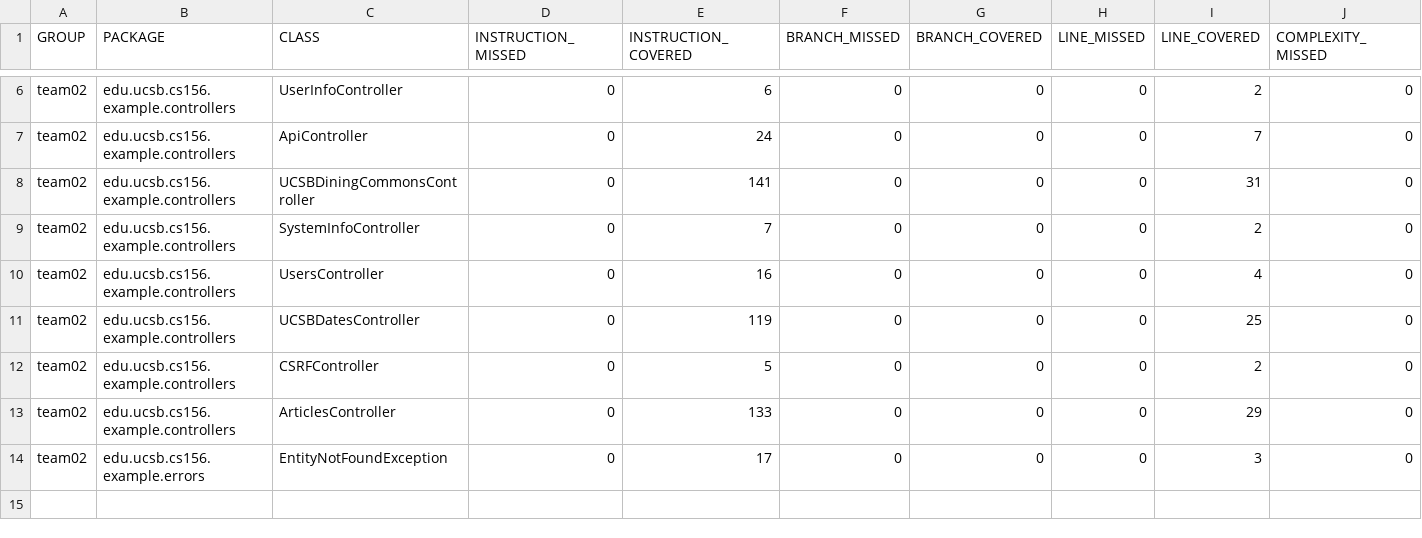
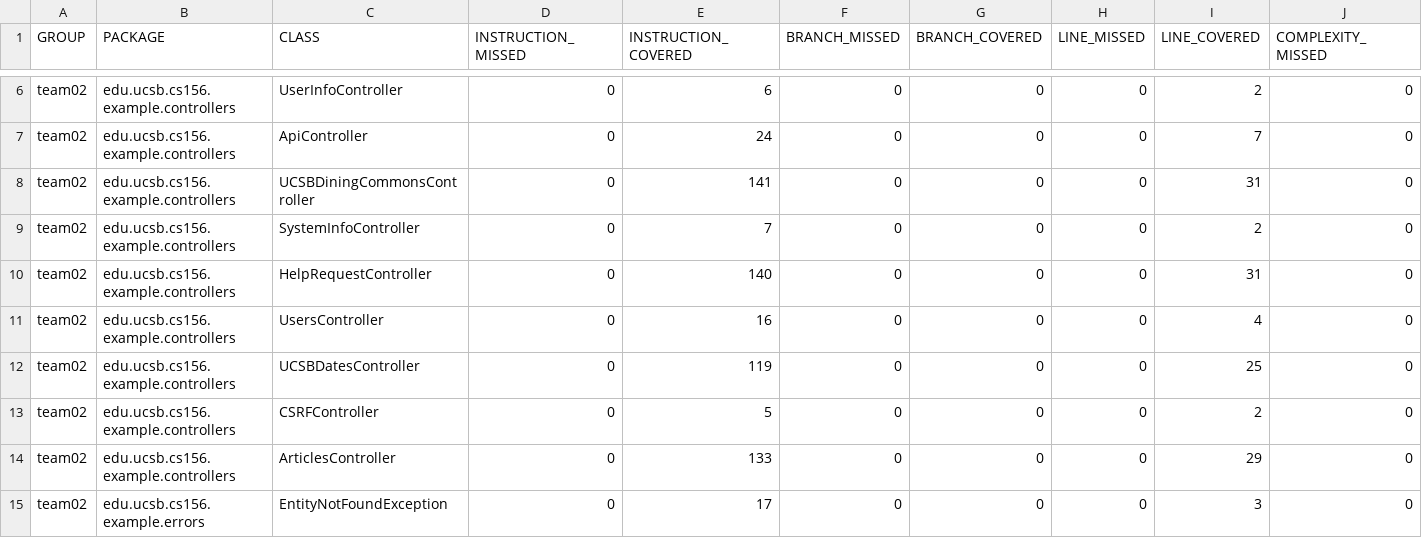
Before and after one commit to ucsb-cs156-s24/team02-s24-5pm-6, a CSV file: jacoco/jacoco.csv, drawn as a sheet; only a part is shown, gaps mark what is left out; rows hold the shown columns only; the diff names each change by its address in the sheet, - before the commit and + after, or states it on an @@ line.

Commit message:
Deploying to gh-pages from @ ucsb-cs156-s24/team02-s24-5pm-6@726fca804b50018047d5b1f35638235f97ac92ba 🚀

```diff
--- a/jacoco/jacoco.csv
+++ b/jacoco/jacoco.csv
+row 10: team02 | edu.ucsb.cs156.example.controllers | HelpRequestController | 0 | 140 | 0 | 0 | 0 | 31 | 0
```
Also changed, not shown: 7 other files.
